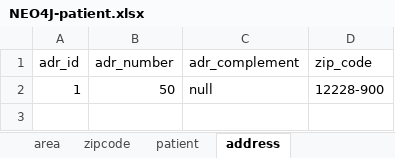
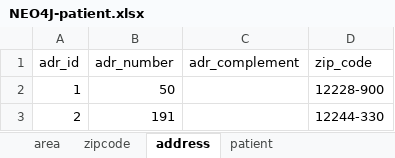
Before and after one commit to stagiopbd/-stagiopbd, an Excel workbook: 3_Hospital/neo4j/NEO4J-patient.xlsx, sheet address, drawn as a sheet; values as stored, in another font and other column widths than the file's, no borders; the diff names each change by its address in the sheet, - before the commit and + after, or states it on an @@ line.

```diff
--- a/3_Hospital/neo4j/NEO4J-patient.xlsx (sheet address)
+++ b/3_Hospital/neo4j/NEO4J-patient.xlsx (sheet address)
@@ sheet tab order changed: area | zipcode | address | patient @@
-C2 (adr_complement): null
+C2 (adr_complement): (empty)
+row 3: 2 | 191 |  | 12244-330
```
Also changed, not shown: sheet patient, sheet zipcode, sheet area, 1 other file.
